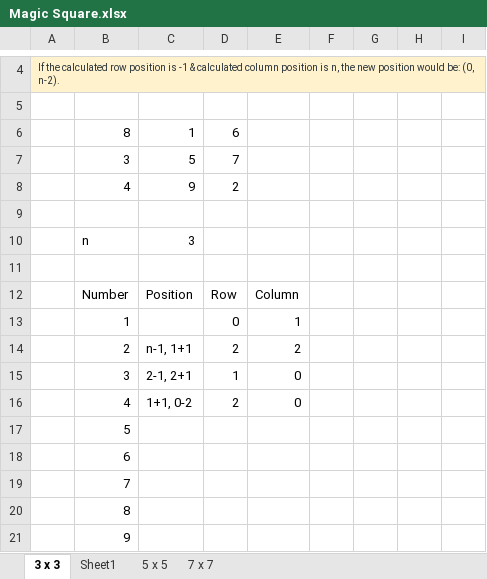
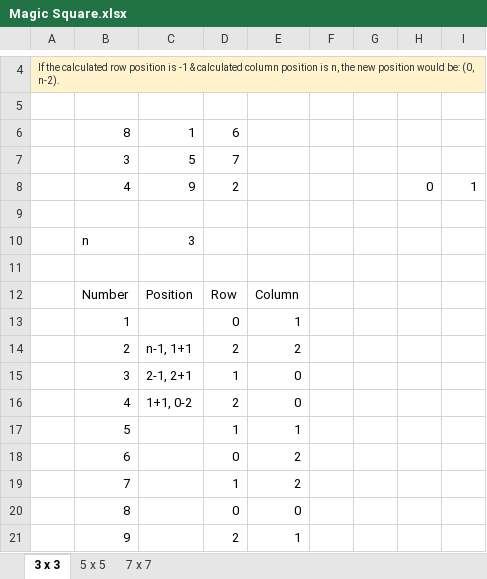
Before and after one commit to abdulraziqadvani/magic-square-tdd-ts, an Excel workbook: Magic Square.xlsx, sheet 3 x 3, drawn as a sheet; only a part is shown, gaps mark what is left out; values as stored, in another font and other column widths than the file's, no borders; removed rows and columns are numbered as before the commit, all else as after; the diff names each change by its address in the sheet, - before the commit and + after, or states it on an @@ line.

Commit message:
WIP: Wrote Magic Square Algorithm partial

```diff
--- a/Magic Square.xlsx (sheet 3 x 3)
+++ b/Magic Square.xlsx (sheet 3 x 3)
-sheet tab: Sheet1
-H8: (empty)
+H8: 0
-I8: (empty)
+I8: 1
-row 17:  | 5
-row 18:  | 6
-row 19:  | 7
-row 20:  | 8
-row 21:  | 9
+row 17:  | 5 |  | 1 | 1
+row 18:  | 6 |  | 0 | 2
+row 19:  | 7 |  | 1 | 2
+row 20:  | 8 |  | 0 | 0
+row 21:  | 9 |  | 2 | 1
```
Also changed, not shown: 2 other files.
